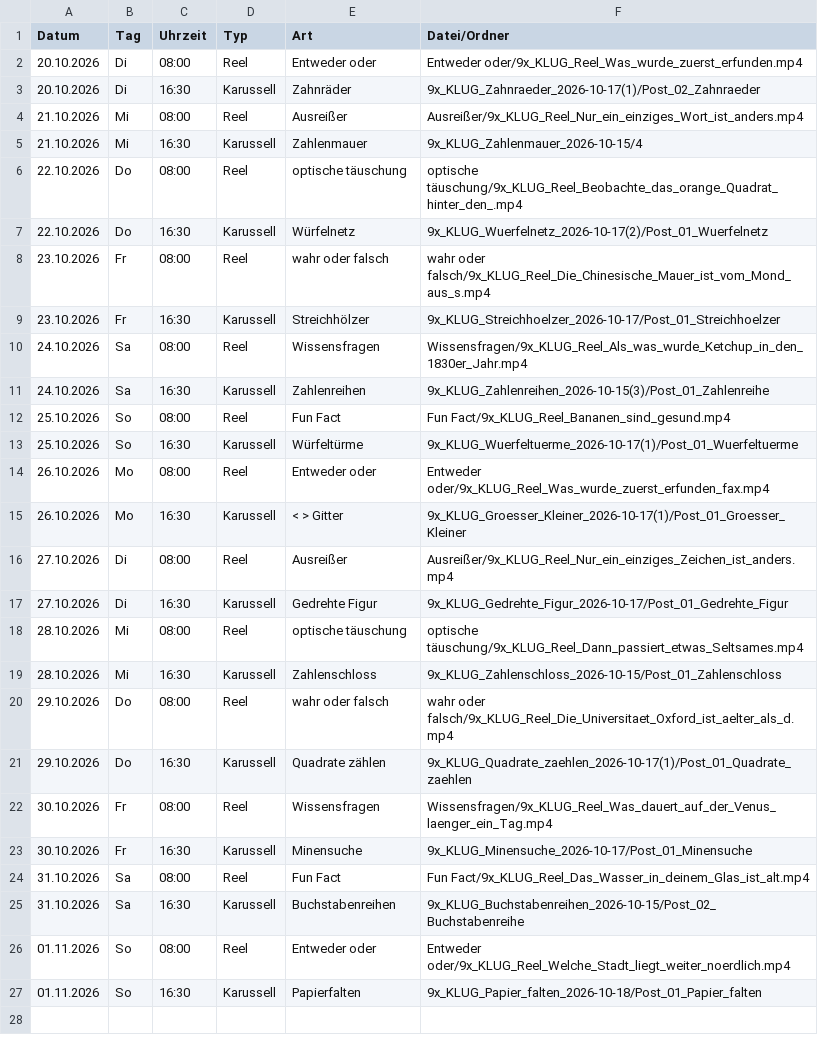
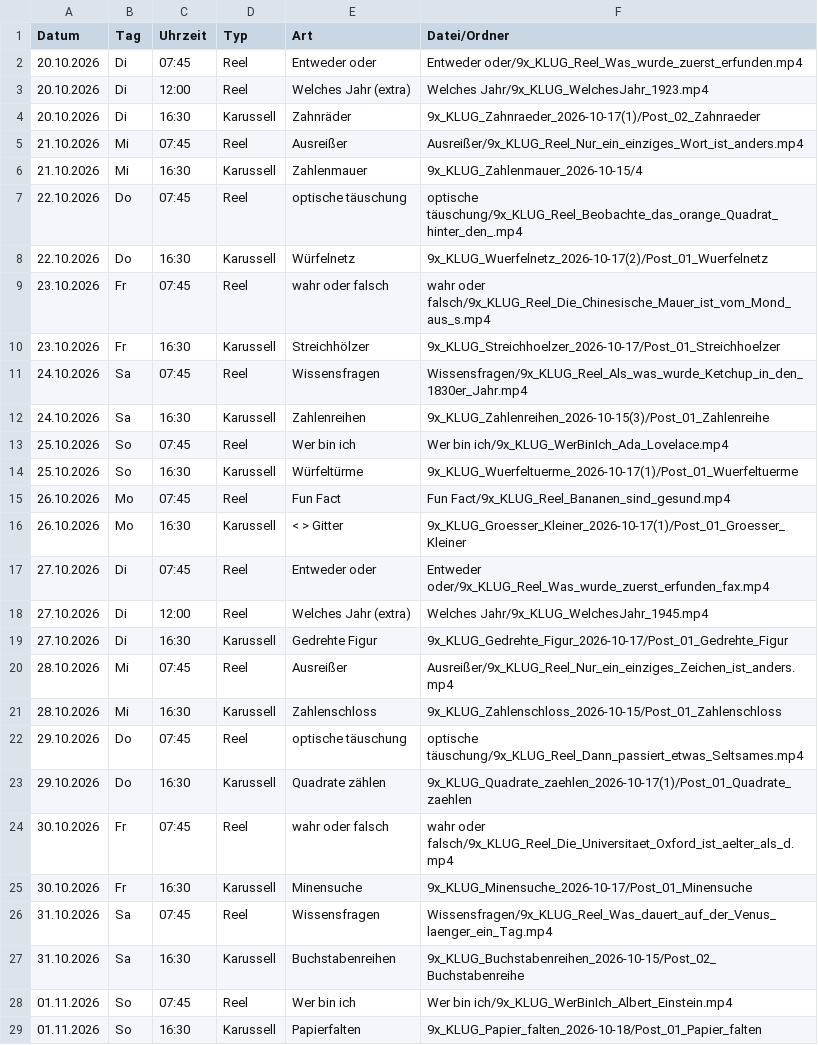
Before and after one commit to 9xKLUG/9xklug-autopost, a CSV file: status/geplant.csv, drawn as a sheet.

Commit message:
Status aktualisiert

```diff
--- a/status/geplant.csv
+++ b/status/geplant.csv
@@ -1,27 +1,29 @@
 Datum;Tag;Uhrzeit;Typ;Art;Datei/Ordner
-20.10.2026;Di;08:00;Reel;Entweder oder;Entweder oder/9x_KLUG_Reel_Was_wurde_zuerst_erfunden.mp4
+20.10.2026;Di;07:45;Reel;Entweder oder;Entweder oder/9x_KLUG_Reel_Was_wurde_zuerst_erfunden.mp4
+20.10.2026;Di;12:00;Reel;Welches Jahr (extra);Welches Jahr/9x_KLUG_WelchesJahr_1923.mp4
 20.10.2026;Di;16:30;Karussell;Zahnräder;9x_KLUG_Zahnraeder_2026-10-17(1)/Post_02_Zahnraeder
-21.10.2026;Mi;08:00;Reel;Ausreißer;Ausreißer/9x_KLUG_Reel_Nur_ein_einziges_Wort_ist_anders.mp4
+21.10.2026;Mi;07:45;Reel;Ausreißer;Ausreißer/9x_KLUG_Reel_Nur_ein_einziges_Wort_ist_anders.mp4
 21.10.2026;Mi;16:30;Karussell;Zahlenmauer;9x_KLUG_Zahlenmauer_2026-10-15/4
-22.10.2026;Do;08:00;Reel;optische täuschung;optische täuschung/9x_KLUG_Reel_Beobachte_das_orange_Quadrat_hinter_den_.mp4
+22.10.2026;Do;07:45;Reel;optische täuschung;optische täuschung/9x_KLUG_Reel_Beobachte_das_orange_Quadrat_hinter_den_.mp4
 22.10.2026;Do;16:30;Karussell;Würfelnetz;9x_KLUG_Wuerfelnetz_2026-10-17(2)/Post_01_Wuerfelnetz
-23.10.2026;Fr;08:00;Reel;wahr oder falsch;wahr oder falsch/9x_KLUG_Reel_Die_Chinesische_Mauer_ist_vom_Mond_aus_s.mp4
+23.10.2026;Fr;07:45;Reel;wahr oder falsch;wahr oder falsch/9x_KLUG_Reel_Die_Chinesische_Mauer_ist_vom_Mond_aus_s.mp4
 23.10.2026;Fr;16:30;Karussell;Streichhölzer;9x_KLUG_Streichhoelzer_2026-10-17/Post_01_Streichhoelzer
-24.10.2026;Sa;08:00;Reel;Wissensfragen;Wissensfragen/9x_KLUG_Reel_Als_was_wurde_Ketchup_in_den_1830er_Jahr.mp4
+24.10.2026;Sa;07:45;Reel;Wissensfragen;Wissensfragen/9x_KLUG_Reel_Als_was_wurde_Ketchup_in_den_1830er_Jahr.mp4
 24.10.2026;Sa;16:30;Karussell;Zahlenreihen;9x_KLUG_Zahlenreihen_2026-10-15(3)/Post_01_Zahlenreihe
-25.10.2026;So;08:00;Reel;Fun Fact;Fun Fact/9x_KLUG_Reel_Bananen_sind_gesund.mp4
+25.10.2026;So;07:45;Reel;Wer bin ich;Wer bin ich/9x_KLUG_WerBinIch_Ada_Lovelace.mp4
 25.10.2026;So;16:30;Karussell;Würfeltürme;9x_KLUG_Wuerfeltuerme_2026-10-17(1)/Post_01_Wuerfeltuerme
-26.10.2026;Mo;08:00;Reel;Entweder oder;Entweder oder/9x_KLUG_Reel_Was_wurde_zuerst_erfunden_fax.mp4
+26.10.2026;Mo;07:45;Reel;Fun Fact;Fun Fact/9x_KLUG_Reel_Bananen_sind_gesund.mp4
 26.10.2026;Mo;16:30;Karussell;< > Gitter;9x_KLUG_Groesser_Kleiner_2026-10-17(1)/Post_01_Groesser_Kleiner
-27.10.2026;Di;08:00;Reel;Ausreißer;Ausreißer/9x_KLUG_Reel_Nur_ein_einziges_Zeichen_ist_anders.mp4
+27.10.2026;Di;07:45;Reel;Entweder oder;Entweder oder/9x_KLUG_Reel_Was_wurde_zuerst_erfunden_fax.mp4
+27.10.2026;Di;12:00;Reel;Welches Jahr (extra);Welches Jahr/9x_KLUG_WelchesJahr_1945.mp4
 27.10.2026;Di;16:30;Karussell;Gedrehte Figur;9x_KLUG_Gedrehte_Figur_2026-10-17/Post_01_Gedrehte_Figur
-28.10.2026;Mi;08:00;Reel;optische täuschung;optische täuschung/9x_KLUG_Reel_Dann_passiert_etwas_Seltsames.mp4
+28.10.2026;Mi;07:45;Reel;Ausreißer;Ausreißer/9x_KLUG_Reel_Nur_ein_einziges_Zeichen_ist_anders.mp4
 28.10.2026;Mi;16:30;Karussell;Zahlenschloss;9x_KLUG_Zahlenschloss_2026-10-15/Post_01_Zahlenschloss
-29.10.2026;Do;08:00;Reel;wahr oder falsch;wahr oder falsch/9x_KLUG_Reel_Die_Universitaet_Oxford_ist_aelter_als_d.mp4
+29.10.2026;Do;07:45;Reel;optische täuschung;optische täuschung/9x_KLUG_Reel_Dann_passiert_etwas_Seltsames.mp4
 29.10.2026;Do;16:30;Karussell;Quadrate zählen;9x_KLUG_Quadrate_zaehlen_2026-10-17(1)/Post_01_Quadrate_zaehlen
-30.10.2026;Fr;08:00;Reel;Wissensfragen;Wissensfragen/9x_KLUG_Reel_Was_dauert_auf_der_Venus_laenger_ein_Tag.mp4
+30.10.2026;Fr;07:45;Reel;wahr oder falsch;wahr oder falsch/9x_KLUG_Reel_Die_Universitaet_Oxford_ist_aelter_als_d.mp4
 30.10.2026;Fr;16:30;Karussell;Minensuche;9x_KLUG_Minensuche_2026-10-17/Post_01_Minensuche
-31.10.2026;Sa;08:00;Reel;Fun Fact;Fun Fact/9x_KLUG_Reel_Das_Wasser_in_deinem_Glas_ist_alt.mp4
+31.10.2026;Sa;07:45;Reel;Wissensfragen;Wissensfragen/9x_KLUG_Reel_Was_dauert_auf_der_Venus_laenger_ein_Tag.mp4
 31.10.2026;Sa;16:30;Karussell;Buchstabenreihen;9x_KLUG_Buchstabenreihen_2026-10-15/Post_02_Buchstabenreihe
-01.11.2026;So;08:00;Reel;Entweder oder;Entweder oder/9x_KLUG_Reel_Welche_Stadt_liegt_weiter_noerdlich.mp4
+01.11.2026;So;07:45;Reel;Wer bin ich;Wer bin ich/9x_KLUG_WerBinIch_Albert_Einstein.mp4
 01.11.2026;So;16:30;Karussell;Papierfalten;9x_KLUG_Papier_falten_2026-10-18/Post_01_Papier_falten
```
